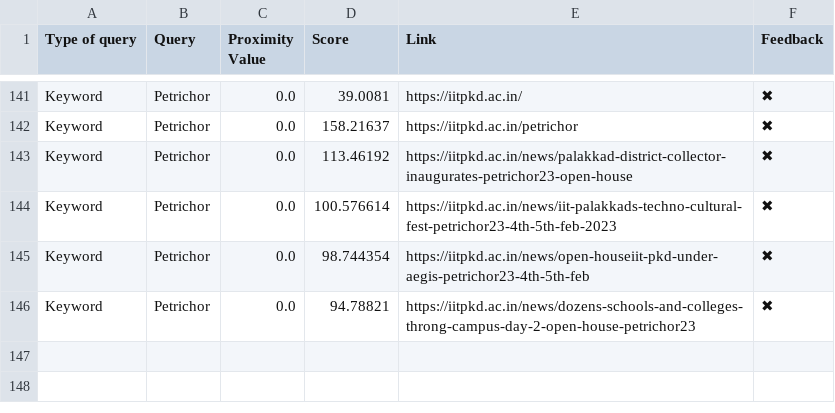
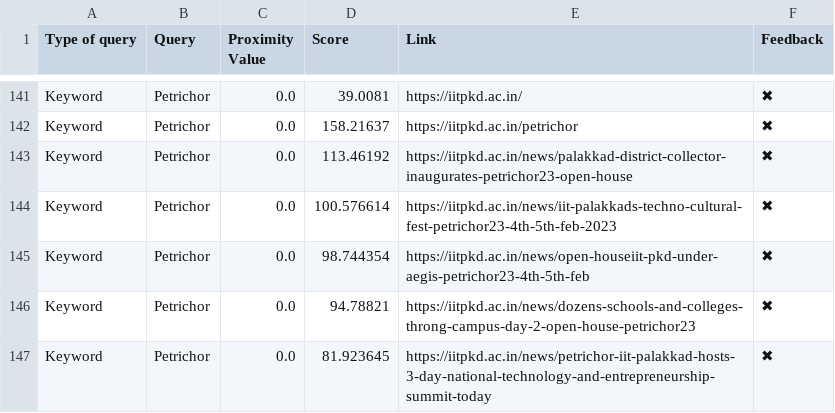
Before and after one commit to Yagneshv1/btp, a CSV file: evaluation_results.csv, drawn as a sheet; only a part is shown, gaps mark what is left out; the diff names each change by its address in the sheet, - before the commit and + after, or states it on an @@ line.

Commit message:
Update CSV file

```diff
--- a/evaluation_results.csv
+++ b/evaluation_results.csv
+row 147: Keyword | Petrichor | 0.0 | 81.923645 | https://iitpkd.ac.in/news/petrichor-iit-palakkad-hosts-3-day-national-technology-and-entrepreneurship-summit-today | ✖
```
